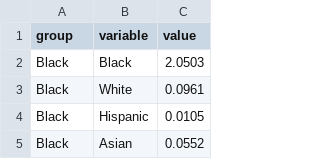
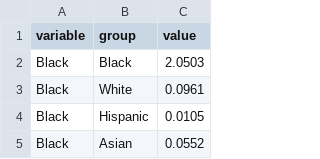
Before and after one commit to LYuan22/teststuff, a CSV file: data/asdf.csv, drawn as a sheet; only a part is shown.

Commit message:
swapping variable and group

```diff
--- a/data/asdf.csv
+++ b/data/asdf.csv
@@ -1,2 +1,2 @@
-group,variable,value
+variable,group,value
 Black,Black,2.0503
```
